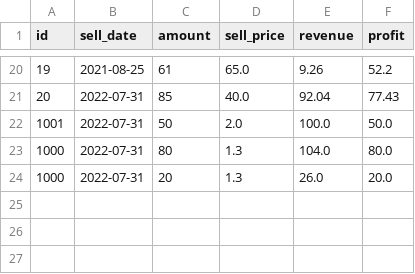
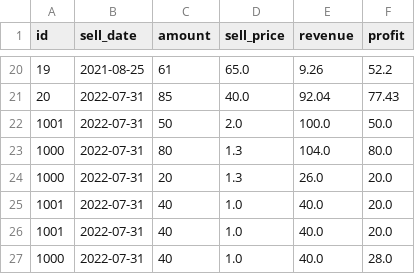
Before and after one commit to Chrisztiaan/Superpy, a CSV file: sold.csv, drawn as a sheet; only a part is shown, gaps mark what is left out.

```diff
--- a/sold.csv
+++ b/sold.csv
@@ -24 +24,4 @@ id	sell_date	amount	sell_price	revenue	profit
 1000	2022-07-31	20	1.3	26.0	20.0
+1001	2022-07-31	40	1.0	40.0	20.0
+1001	2022-07-31	40	1.0	40.0	20.0
+1000	2022-07-31	40	1.0	40.0	28.0
```
Also changed, not shown: bought.csv, 3 other files.
